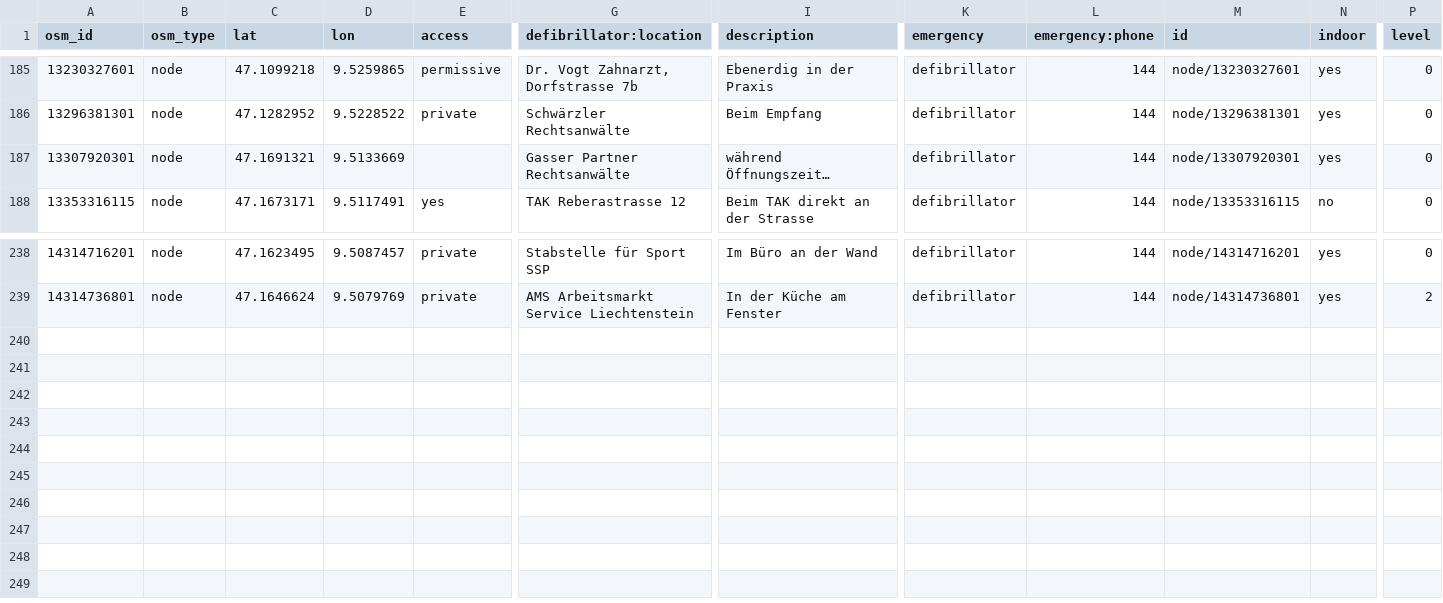
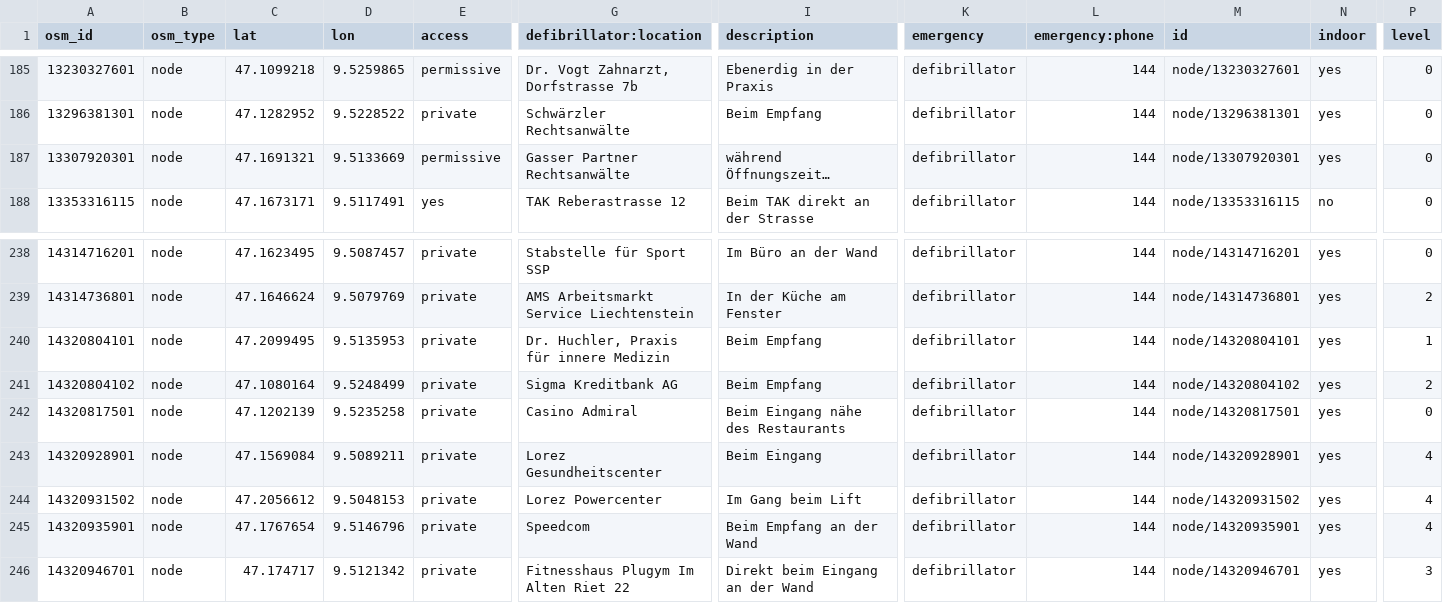
Before and after one commit to defikarte/defi_data, a CSV file: data/csv/defis_liechtenstein.csv, drawn as a sheet; only a part is shown, gaps mark what is left out; long unchanged cells end in …; rows hold the shown columns only; the diff names each change by its address in the sheet, - before the commit and + after, or states it on an @@ line.

```diff
--- a/data/csv/defis_liechtenstein.csv
+++ b/data/csv/defis_liechtenstein.csv
-E187 (access): (empty)
+E187 (access): permissive
+row 240: 14320804101 | node | 47.2099495 | 9.5135953 | private | Dr. Huchler, Praxis für innere Medizin | Beim Empfang | defibrillator | 144 | node/14320804101 | yes | 1
+row 241: 14320804102 | node | 47.1080164 | 9.5248499 | private | Sigma Kreditbank AG | Beim Empfang | defibrillator | 144 | node/14320804102 | yes | 2
+row 242: 14320817501 | node | 47.1202139 | 9.5235258 | private | Casino Admiral | Beim Eingang nähe des Restaurants | defibrillator | 144 | node/14320817501 | yes | 0
+row 243: 14320928901 | node | 47.1569084 | 9.5089211 | private | Lorez Gesundheitscenter | Beim Eingang | defibrillator | 144 | node/14320928901 | yes | 4
+row 244: 14320931502 | node | 47.2056612 | 9.5048153 | private | Lorez Powercenter | Im Gang beim Lift | defibrillator | 144 | node/14320931502 | yes | 4
+row 245: 14320935901 | node | 47.1767654 | 9.5146796 | private | Speedcom | Beim Empfang an der Wand | defibrillator | 144 | node/14320935901 | yes | 4
+row 246: 14320946701 | node | 47.174717 | 9.5121342 | private | Fitnesshaus Plugym Im Alten Riet 22 | Direkt beim Eingang an der Wand | defibrillator | 144 | node/14320946701 | yes | 3
```
Also changed, not shown: data/csv/defis_dispo_knzsg.csv, data/csv/defis_kt_be.csv, 9 other files.
